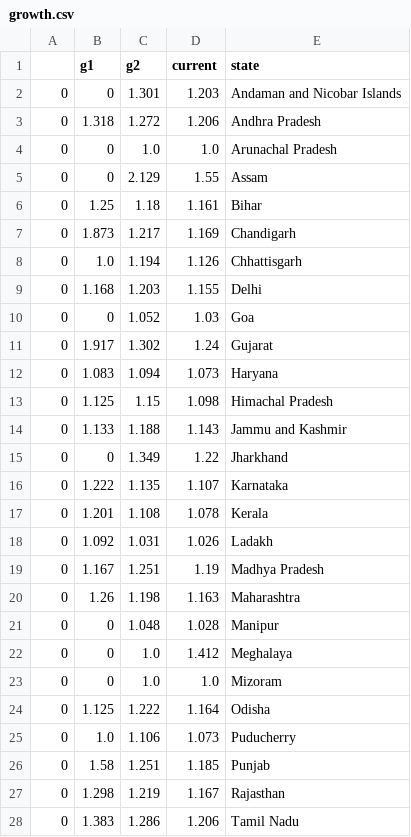
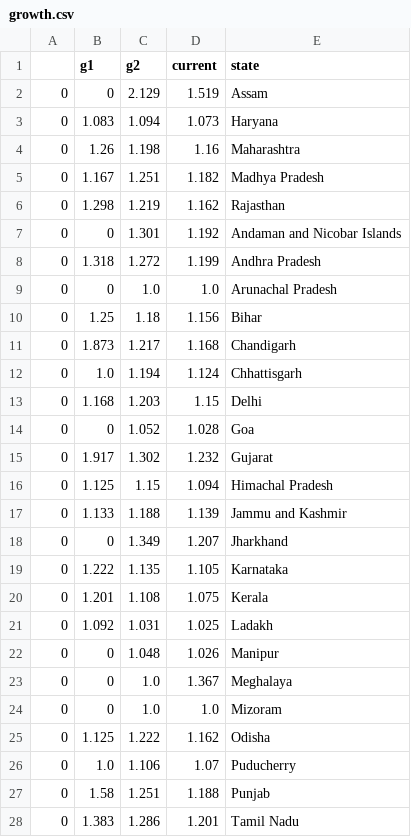
Before and after one commit to menon99/covid-django-api, a CSV file: analysis/csv/growth.csv, drawn as a sheet; only a part is shown; the diff covers the shown part only.

```diff
--- a/analysis/csv/growth.csv
+++ b/analysis/csv/growth.csv
@@ -1,28 +1,28 @@
 ,g1,g2,current,state
-0,0,1.301,1.203,Andaman and Nicobar Islands
-0,1.318,1.272,1.206,Andhra Pradesh
+0,0,2.129,1.519,Assam
+0,1.083,1.094,1.073,Haryana
+0,1.26,1.198,1.16,Maharashtra
+0,1.167,1.251,1.182,Madhya Pradesh
+0,1.298,1.219,1.162,Rajasthan
+0,0,1.301,1.192,Andaman and Nicobar Islands
+0,1.318,1.272,1.199,Andhra Pradesh
 0,0,1.0,1.0,Arunachal Pradesh
-0,0,2.129,1.55,Assam
-0,1.25,1.18,1.161,Bihar
-0,1.873,1.217,1.169,Chandigarh
-0,1.0,1.194,1.126,Chhattisgarh
-0,1.168,1.203,1.155,Delhi
-0,0,1.052,1.03,Goa
-0,1.917,1.302,1.24,Gujarat
-0,1.083,1.094,1.073,Haryana
-0,1.125,1.15,1.098,Himachal Pradesh
-0,1.133,1.188,1.143,Jammu and Kashmir
-0,0,1.349,1.22,Jharkhand
-0,1.222,1.135,1.107,Karnataka
-0,1.201,1.108,1.078,Kerala
-0,1.092,1.031,1.026,Ladakh
-0,1.167,1.251,1.19,Madhya Pradesh
-0,1.26,1.198,1.163,Maharashtra
-0,0,1.048,1.028,Manipur
-0,0,1.0,1.412,Meghalaya
+0,1.25,1.18,1.156,Bihar
+0,1.873,1.217,1.168,Chandigarh
+0,1.0,1.194,1.124,Chhattisgarh
+0,1.168,1.203,1.15,Delhi
+0,0,1.052,1.028,Goa
+0,1.917,1.302,1.232,Gujarat
+0,1.125,1.15,1.094,Himachal Pradesh
+0,1.133,1.188,1.139,Jammu and Kashmir
+0,0,1.349,1.207,Jharkhand
+0,1.222,1.135,1.105,Karnataka
+0,1.201,1.108,1.075,Kerala
+0,1.092,1.031,1.025,Ladakh
+0,0,1.048,1.026,Manipur
+0,0,1.0,1.367,Meghalaya
 0,0,1.0,1.0,Mizoram
-0,1.125,1.222,1.164,Odisha
-0,1.0,1.106,1.073,Puducherry
-0,1.58,1.251,1.185,Punjab
-0,1.298,1.219,1.167,Rajasthan
-0,1.383,1.286,1.206,Tamil Nadu
+0,1.125,1.222,1.162,Odisha
+0,1.0,1.106,1.07,Puducherry
+0,1.58,1.251,1.188,Punjab
+0,1.383,1.286,1.201,Tamil Nadu
```
Also changed, not shown: 5 edited cells elsewhere in this file, analysis/csv/reproductive_number.csv, 1 other file.
